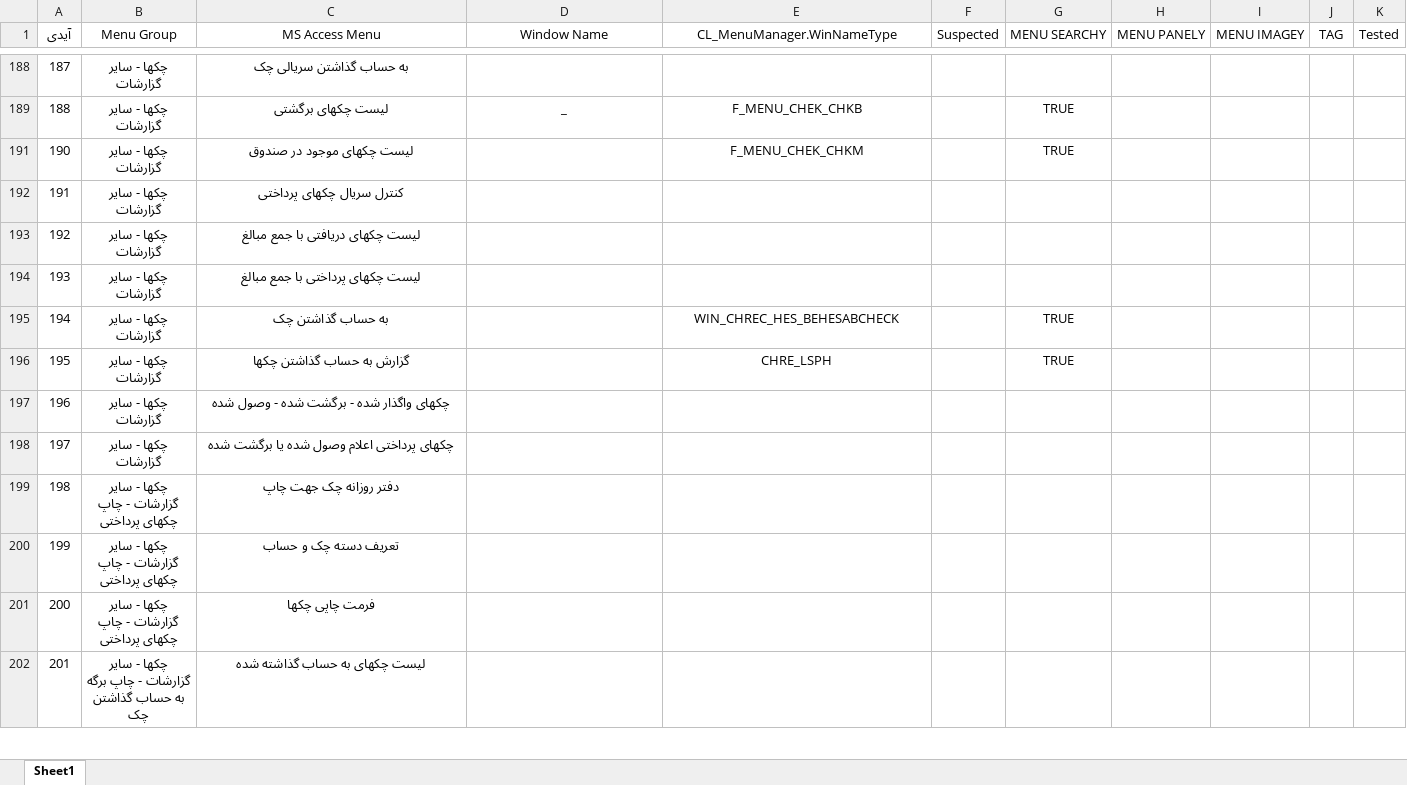
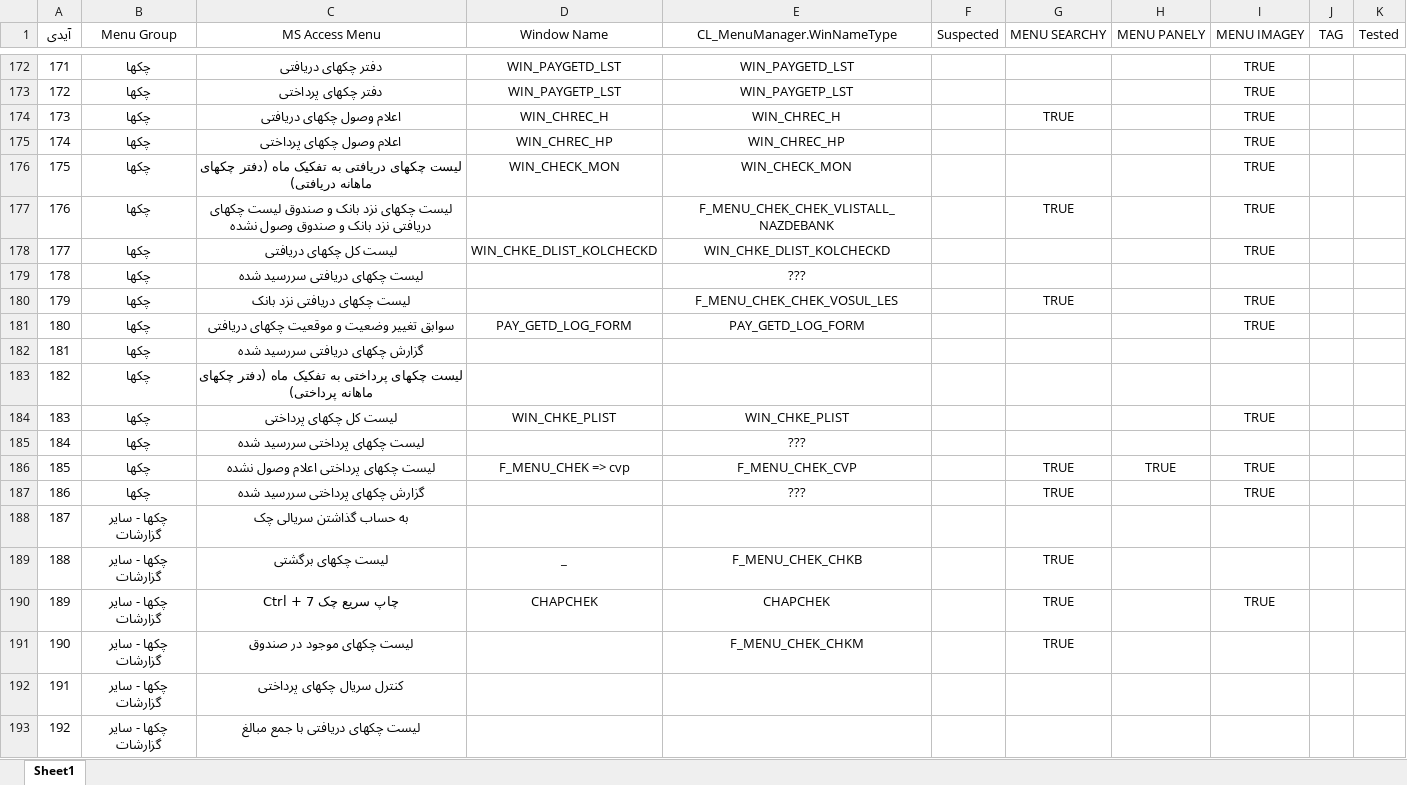
Before and after one commit to mojtabahakimian/MrCorrect, an Excel workbook: Doc/Mr Correct Menu.xlsx, sheet Sheet1, drawn as a sheet; only a part is shown, gaps mark what is left out; the shorter side is filled out with more unchanged rows; values as stored, in another font and other column widths than the file's, no borders; the diff covers the shown part only; the diff names each change by its address in the sheet, - before the commit and + after, or states it on an @@ line.

```diff
--- a/Doc/Mr Correct Menu.xlsx (sheet Sheet1)
+++ b/Doc/Mr Correct Menu.xlsx (sheet Sheet1)
@@ row 172 unhidden: 171 | چکها | دفتر چکهای دریافتی | WIN_PAYGETD_LST | WIN_PAYGETD_LST |  |  |  | TRUE @@
@@ row 173 unhidden: 172 | چکها | دفتر چکهای پرداختی | WIN_PAYGETP_LST | WIN_PAYGETP_LST |  |  |  | TRUE @@
@@ row 174 unhidden: 173 | چکها | اعلام وصول چکهای دریافتی | WIN_CHREC_H | WIN_CHREC_H |  | TRUE |  | TRUE @@
@@ row 175 unhidden: 174 | چکها | اعلام وصول چکهای پرداختی | WIN_CHREC_HP | WIN_CHREC_HP |  |  |  | TRUE @@
@@ row 176 unhidden: 175 | چکها | لیست چکهای دریافتی به تفکیک ماه (دفتر چکهای ماهانه دریافتی) | WIN_CHECK_MON | WIN_CHECK_MON |  |  |  | TRUE @@
@@ row 177 unhidden: 176 | چکها | لیست چکهای نزد بانک و صندوق لیست چکهای دریافتی نزد بانک و صندوق وصول نشده |  | F_MENU_CHEK_CHEK_VLISTALL_NAZDEBANK |  | TRUE |  | TRUE @@
@@ row 178 unhidden: 177 | چکها | لیست کل چکهای دریافتی | WIN_CHKE_DLIST_KOLCHECKD | WIN_CHKE_DLIST_KOLCHECKD |  |  |  | TRUE @@
@@ row 179 unhidden: 178 | چکها | لیست چکهای دریافتی سررسید شده |  | ??? @@
@@ row 180 unhidden: 179 | چکها | لیست چکهای دریافتی نزد بانک |  | F_MENU_CHEK_CHEK_VOSUL_LES |  | TRUE |  | TRUE @@
@@ row 181 unhidden: 180 | چکها | سوابق تغییر وضعیت و موقعیت چکهای دریافتی | PAY_GETD_LOG_FORM | PAY_GETD_LOG_FORM |  |  |  | TRUE @@
@@ row 182 unhidden: 181 | چکها | گزارش چکهای دریافتی سررسید شده @@
@@ row 183 unhidden: 182 | چکها | لیست چکهای پرداختی به تفکیک ماه (دفتر چکهای ماهانه پرداختی) @@
@@ row 184 unhidden: 183 | چکها | لیست کل چکهای پرداختی | WIN_CHKE_PLIST | WIN_CHKE_PLIST |  |  |  | TRUE @@
@@ row 185 unhidden: 184 | چکها | لیست چکهای پرداختی سررسید شده |  | ??? @@
@@ row 186 unhidden: 185 | چکها | لیست چکهای پرداختی اعلام وصول نشده | F_MENU_CHEK => cvp | F_MENU_CHEK_CVP |  | TRUE | TRUE | TRUE @@
@@ row 187 unhidden: 186 | چکها | گزارش چکهای پرداختی سررسید شده |  | ??? |  | TRUE |  | TRUE @@
@@ row 190 unhidden: 189 | چکها - سایر گزارشات | چاپ سریع چک Ctrl + 7 | CHAPCHEK | CHAPCHEK |  | TRUE |  | TRUE @@
```
Also changed, not shown: 253 hidden or unhidden rows elsewhere in this sheet, 6 other files.
